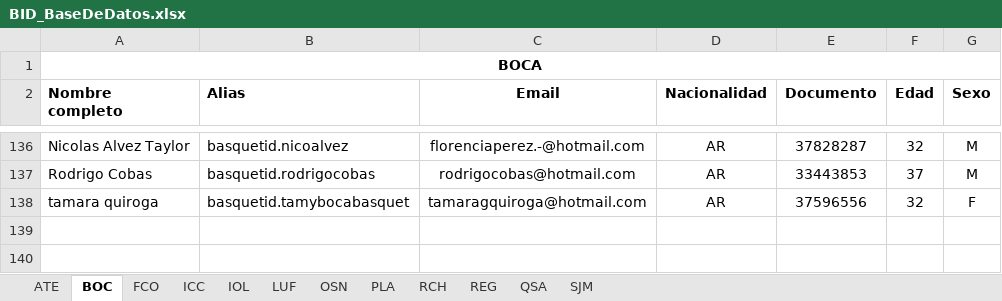
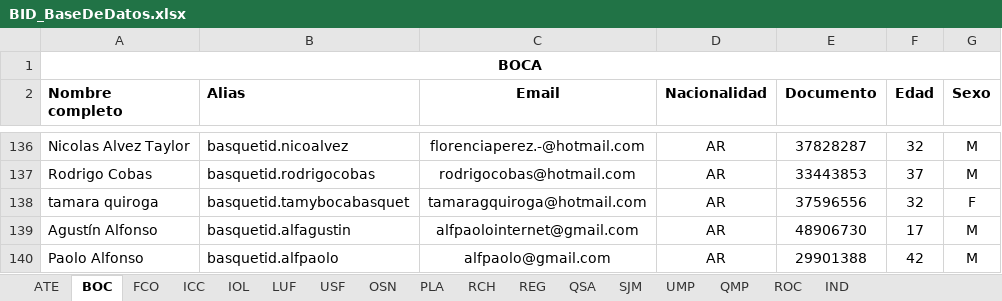
Before and after one commit to cab-desarrollo/basquet_id_fans, an Excel workbook: BID_BaseDeDatos.xlsx, sheet BOC, drawn as a sheet; only a part is shown, gaps mark what is left out; values as stored, in another font and other column widths than the file's, no borders; charts and pictures not drawn; the diff names each change by its address in the sheet, - before the commit and + after, or states it on an @@ line.

```diff
--- a/BID_BaseDeDatos.xlsx (sheet BOC)
+++ b/BID_BaseDeDatos.xlsx (sheet BOC)
+sheet tab: USF
+sheet tab: UMP
+sheet tab: QMP
+sheet tab: ROC
+sheet tab: IND
+row 139: Agustín Alfonso | basquetid.alfagustin | alfpaolointernet@gmail.com | AR | 48906730 | 17 | M
+row 140: Paolo Alfonso | basquetid.alfpaolo | alfpaolo@gmail.com | AR | 29901388 | 42 | M
```
Also changed, not shown: sheet LUF, sheet RCH, sheet ATE, sheet FCO, sheet OSN, sheet SJM, 1 more sheet, charts or pictures.
